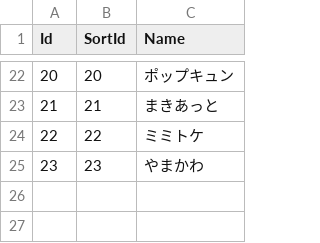
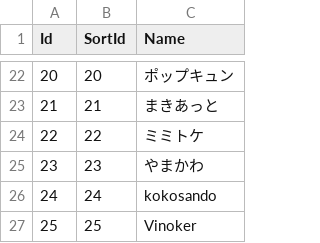
Before and after one commit to d1tn/BlueArchive_Calc, a CSV file: static_debug/csv/Main/10_Illustrators.csv, drawn as a sheet; only a part is shown, gaps mark what is left out; the diff names each change by its address in the sheet, - before the commit and + after, or states it on an @@ line.

Commit message:
イラストレーター一覧追加

```diff
--- a/static_debug/csv/Main/10_Illustrators.csv
+++ b/static_debug/csv/Main/10_Illustrators.csv
+row 26: 24 | 24 | kokosando
+row 27: 25 | 25 | Vinoker
```
